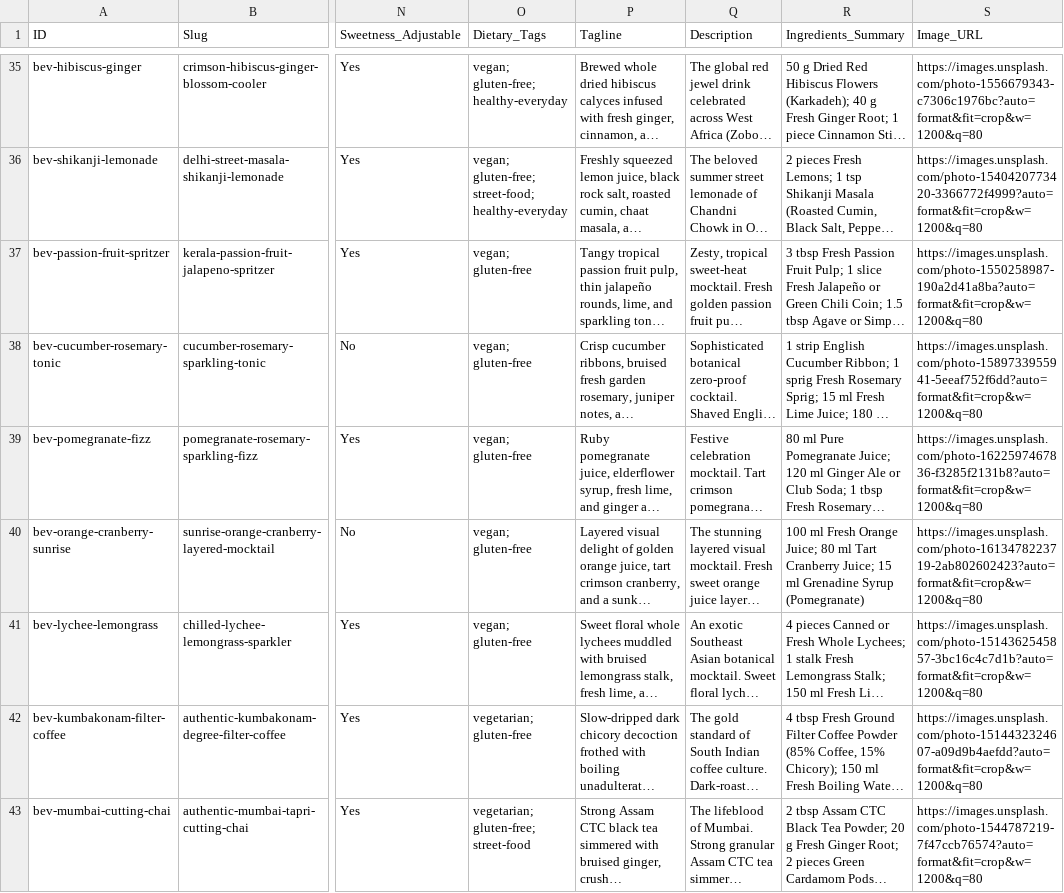
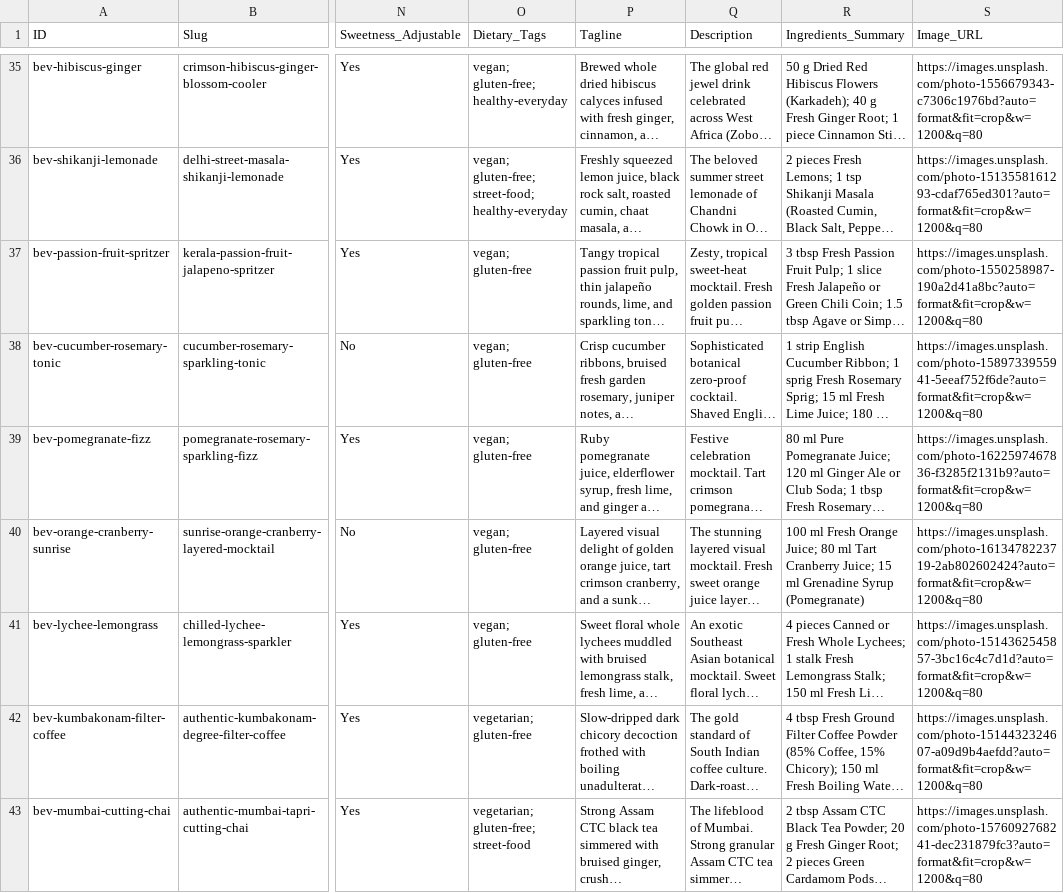
Before and after one commit to Janeferdinant/miseva-ai, a CSV file: public/exports/miseva_beverages_master.csv, drawn as a sheet; only a part is shown, gaps mark what is left out; long unchanged cells end in …; the diff covers the shown part only; the diff names each change by its address in the sheet, - before the commit and + after, or states it on an @@ line.

```diff
--- a/public/exports/miseva_beverages_master.csv
+++ b/public/exports/miseva_beverages_master.csv
-S35 (Image_URL): https://images.unsplash.com/photo-1556679343-c7306c1976bc?auto=format&fit=crop&w=1200&q=80
+S35 (Image_URL): https://images.unsplash.com/photo-1556679343-c7306c1976bd?auto=format&fit=crop&w=1200&q=80
-S36 (Image_URL): https://images.unsplash.com/photo-1540420773420-3366772f4999?auto=format&fit=crop&w=1200&q=80
+S36 (Image_URL): https://images.unsplash.com/photo-1513558161293-cdaf765ed301?auto=format&fit=crop&w=1200&q=80
-S37 (Image_URL): https://images.unsplash.com/photo-1550258987-190a2d41a8ba?auto=format&fit=crop&w=1200&q=80
+S37 (Image_URL): https://images.unsplash.com/photo-1550258987-190a2d41a8bc?auto=format&fit=crop&w=1200&q=80
-S38 (Image_URL): https://images.unsplash.com/photo-1589733955941-5eeaf752f6dd?auto=format&fit=crop&w=1200&q=80
+S38 (Image_URL): https://images.unsplash.com/photo-1589733955941-5eeaf752f6de?auto=format&fit=crop&w=1200&q=80
-S39 (Image_URL): https://images.unsplash.com/photo-1622597467836-f3285f2131b8?auto=format&fit=crop&w=1200&q=80
+S39 (Image_URL): https://images.unsplash.com/photo-1622597467836-f3285f2131b9?auto=format&fit=crop&w=1200&q=80
-S40 (Image_URL): https://images.unsplash.com/photo-1613478223719-2ab802602423?auto=format&fit=crop&w=1200&q=80
+S40 (Image_URL): https://images.unsplash.com/photo-1613478223719-2ab802602424?auto=format&fit=crop&w=1200&q=80
-S41 (Image_URL): https://images.unsplash.com/photo-1514362545857-3bc16c4c7d1b?auto=format&fit=crop&w=1200&q=80
+S41 (Image_URL): https://images.unsplash.com/photo-1514362545857-3bc16c4c7d1d?auto=format&fit=crop&w=1200&q=80
-S43 (Image_URL): https://images.unsplash.com/photo-1544787219-7f47ccb76574?auto=format&fit=crop&w=1200&q=80
+S43 (Image_URL): https://images.unsplash.com/photo-1576092768241-dec231879fc3?auto=format&fit=crop&w=1200&q=80
```
Also changed, not shown: 34 edited cells elsewhere in this file, public/exports/miseva_complete_culinary_database.csv, public/exports/miseva_desserts_master.csv, 35 other files.
